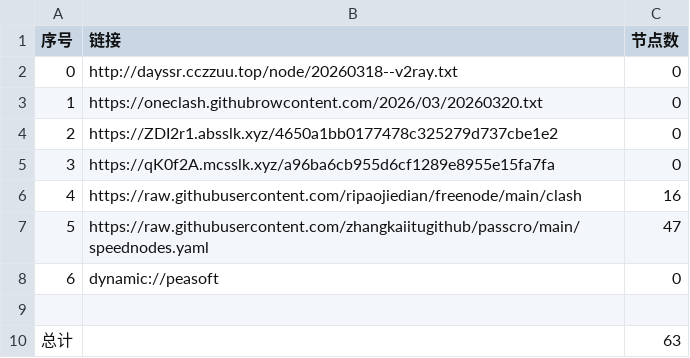
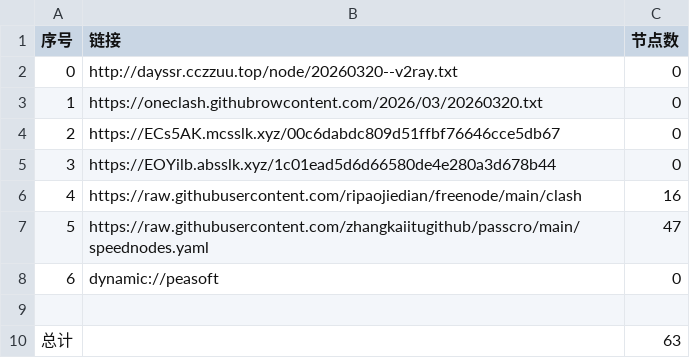
Before and after one commit to obscure1990/AutoMergePublicNodes, a CSV file: list_result.csv, drawn as a sheet.

```diff
--- a/list_result.csv
+++ b/list_result.csv
@@ -1,6 +1,6 @@
 序号,链接,节点数
-0,http://dayssr.cczzuu.top/node/20260318--v2ray.txt,0
+0,http://dayssr.cczzuu.top/node/20260320--v2ray.txt,0
 1,https://oneclash.githubrowcontent.com/2026/03/20260320.txt,0
-2,https://ZDI2r1.absslk.xyz/4650a1bb0177478c325279d737cbe1e2,0
-3,https://qK0f2A.mcsslk.xyz/a96ba6cb955d6cf1289e8955e15fa7fa,0
+2,https://ECs5AK.mcsslk.xyz/00c6dabdc809d51ffbf76646cce5db67,0
+3,https://EOYilb.absslk.xyz/1c01ead5d6d66580de4e280a3d678b44,0
 4,https://raw.githubusercontent.com/ripaojiedian/freenode/main/clash,16
```
Also changed, not shown: 17 other files.
